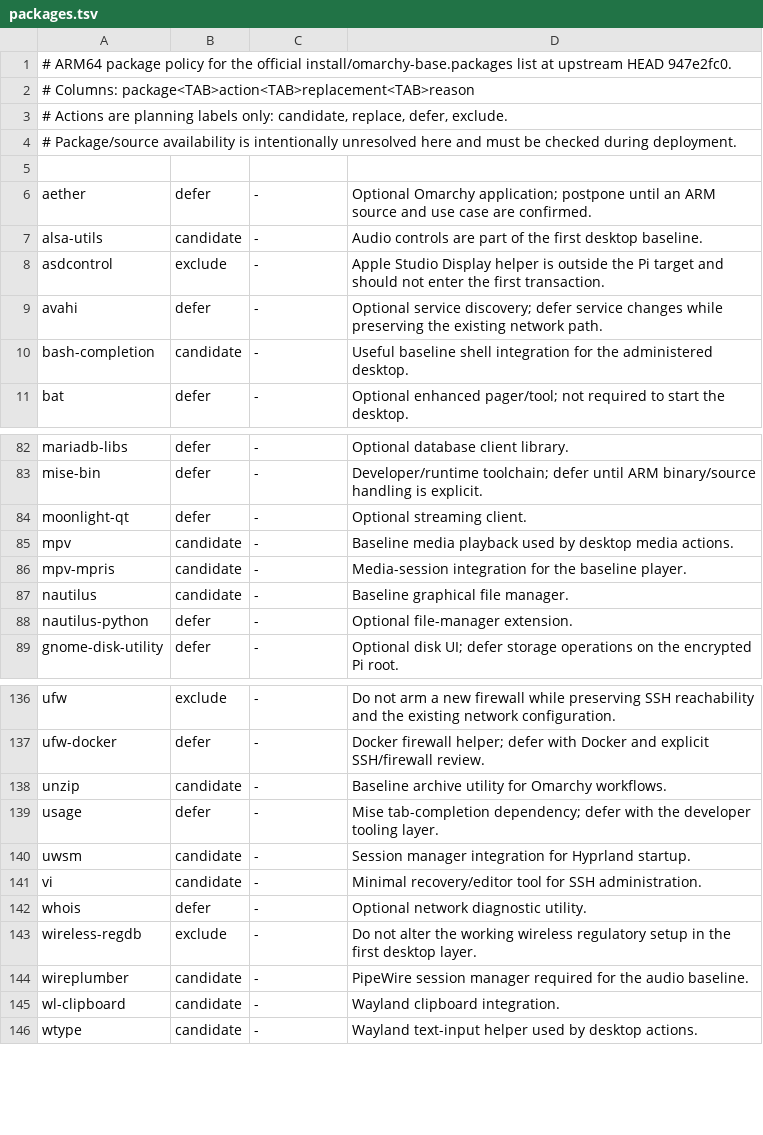
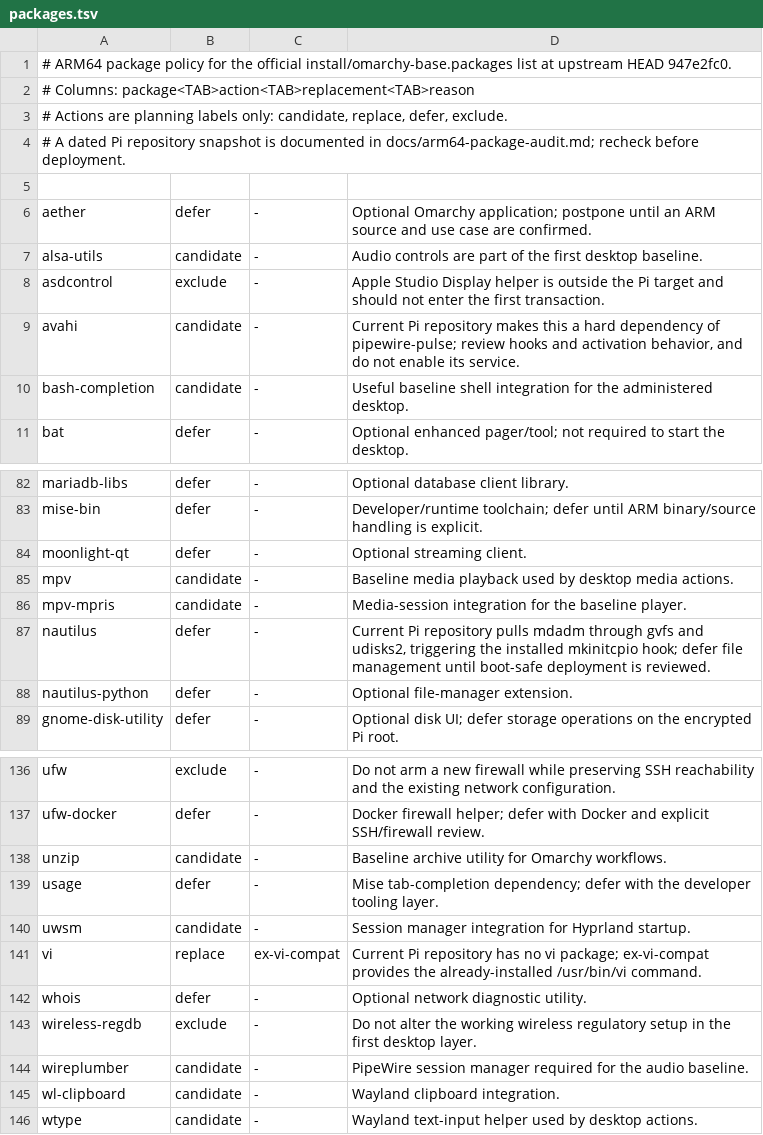
Before and after one commit to sam-bee/omarchy-raspberrypi, a TSV file: install/arm64/packages.tsv, drawn as a sheet; only a part is shown, gaps mark what is left out.

Commit message:
To preserve the Pi boot path, narrow ARM package policy after audit

```diff
--- a/install/arm64/packages.tsv
+++ b/install/arm64/packages.tsv
@@ -3,3 +3,3 @@
 # Actions are planning labels only: candidate, replace, defer, exclude.
-# Package/source availability is intentionally unresolved here and must be checked during deployment.
+# A dated Pi repository snapshot is documented in docs/arm64-package-audit.md; recheck before deployment.
 
@@ -8,3 +8,3 @@ alsa-utils	candidate	-	Audio controls are part of the first desktop baseline.
 asdcontrol	exclude	-	Apple Studio Display helper is outside the Pi target and should not enter the first transaction.
-avahi	defer	-	Optional service discovery; defer service changes while preserving the existing network path.
+avahi	candidate	-	Current Pi repository makes this a hard dependency of pipewire-pulse; review hooks and activation behavior, and do not enable its service.
 bash-completion	candidate	-	Useful baseline shell integration for the administered desktop.
@@ -86,3 +86,3 @@ mpv	candidate	-	Baseline media playback used by desktop media actions.
 mpv-mpris	candidate	-	Media-session integration for the baseline player.
-nautilus	candidate	-	Baseline graphical file manager.
+nautilus	defer	-	Current Pi repository pulls mdadm through gvfs and udisks2, triggering the installed mkinitcpio hook; defer file management until boot-safe deployment is reviewed.
 nautilus-python	defer	-	Optional file-manager extension.
@@ -140,3 +140,3 @@ usage	defer	-	Mise tab-completion dependency; defer with the developer tooling l
 uwsm	candidate	-	Session manager integration for Hyprland startup.
-vi	candidate	-	Minimal recovery/editor tool for SSH administration.
+vi	replace	ex-vi-compat	Current Pi repository has no vi package; ex-vi-compat provides the already-installed /usr/bin/vi command.
 whois	defer	-	Optional network diagnostic utility.
```
Also changed, not shown: install/arm64/packages-extra.tsv, 4 other files.
